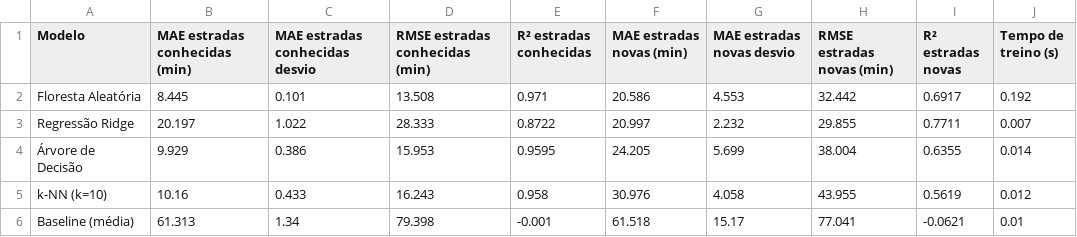
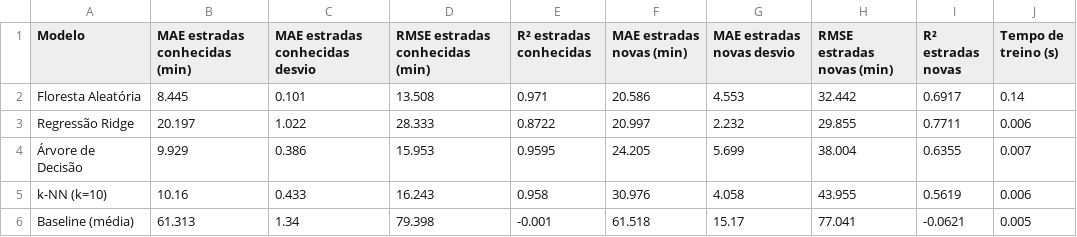
Before and after one commit to CarlosSouza-dev/IA-reserva, a CSV file: outputs/csv/fase2_comparacao_modelos.csv, drawn as a sheet.

```diff
--- a/outputs/csv/fase2_comparacao_modelos.csv
+++ b/outputs/csv/fase2_comparacao_modelos.csv
@@ -1,6 +1,6 @@
 Modelo,MAE estradas conhecidas (min),MAE estradas conhecidas desvio,RMSE estradas conhecidas (min),R² estradas conhecidas,MAE estradas novas (min),MAE estradas novas desvio,RMSE estradas novas (min),R² estradas novas,Tempo de treino (s)
-Floresta Aleatória,8.445,0.101,13.508,0.971,20.586,4.553,32.442,0.6917,0.192
-Regressão Ridge,20.197,1.022,28.333,0.8722,20.997,2.232,29.855,0.7711,0.007
-Árvore de Decisão,9.929,0.386,15.953,0.9595,24.205,5.699,38.004,0.6355,0.014
-k-NN (k=10),10.16,0.433,16.243,0.958,30.976,4.058,43.955,0.5619,0.012
-Baseline (média),61.313,1.34,79.398,-0.001,61.518,15.17,77.041,-0.0621,0.01
+Floresta Aleatória,8.445,0.101,13.508,0.971,20.586,4.553,32.442,0.6917,0.14
+Regressão Ridge,20.197,1.022,28.333,0.8722,20.997,2.232,29.855,0.7711,0.006
+Árvore de Decisão,9.929,0.386,15.953,0.9595,24.205,5.699,38.004,0.6355,0.007
+k-NN (k=10),10.16,0.433,16.243,0.958,30.976,4.058,43.955,0.5619,0.006
+Baseline (média),61.313,1.34,79.398,-0.001,61.518,15.17,77.041,-0.0621,0.005
```
Also changed, not shown: outputs/csv/benchmark_resultados.csv, 2 other files.
